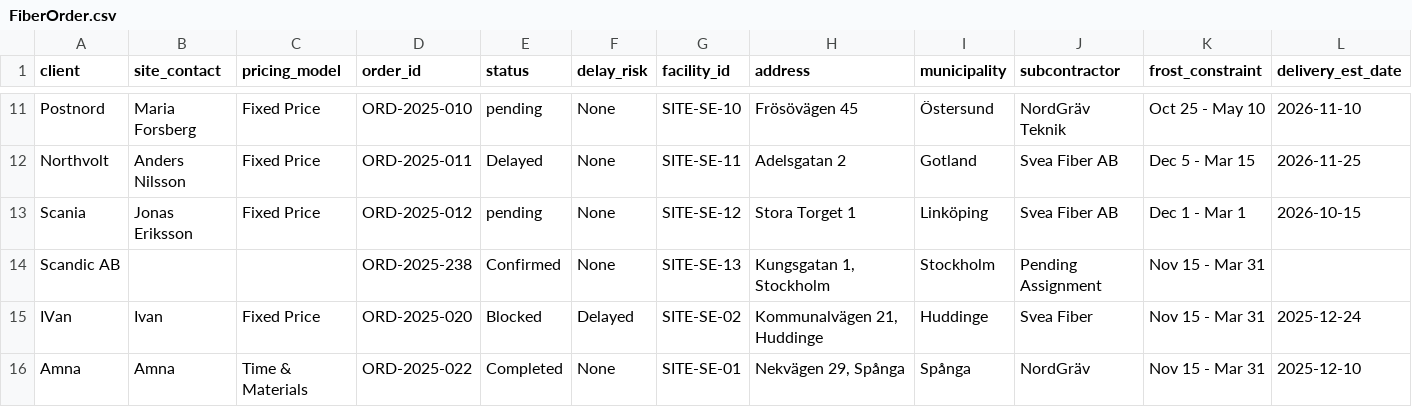
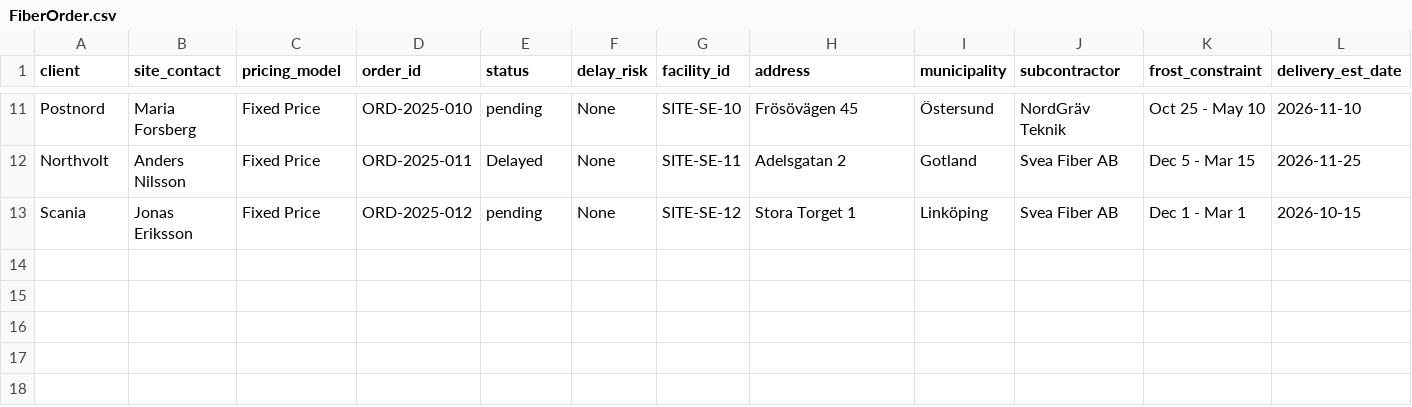
Before and after one commit to FahUmaAngel/Tele2-platform, a CSV file: src/data/FiberOrder.csv, drawn as a sheet; only a part is shown, gaps mark what is left out; rows hold the shown columns only; the diff names each change by its address in the sheet, - before the commit and + after, or states it on an @@ line.

Commit message:
feat: Introduce Fiber Ordering page, including ID integrity dashboard with auto-fix, and related data/utilities.

```diff
--- a/src/data/FiberOrder.csv
+++ b/src/data/FiberOrder.csv
-row 14: Scandic AB |  |  | ORD-2025-238 | Confirmed | None | SITE-SE-13 | Kungsgatan 1, Stockholm | Stockholm | Pending Assignment | Nov 15 - Mar 31
-row 15: IVan | Ivan | Fixed Price | ORD-2025-020 | Blocked | Delayed | SITE-SE-02 | Kommunalvägen 21, Huddinge | Huddinge | Svea Fiber | Nov 15 - Mar 31 | 2025-12-24
-row 16: Amna | Amna | Time & Materials | ORD-2025-022 | Completed | None | SITE-SE-01 | Nekvägen 29, Spånga | Spånga | NordGräv | Nov 15 - Mar 31 | 2025-12-10
```
Also changed, not shown: 7 other files.
